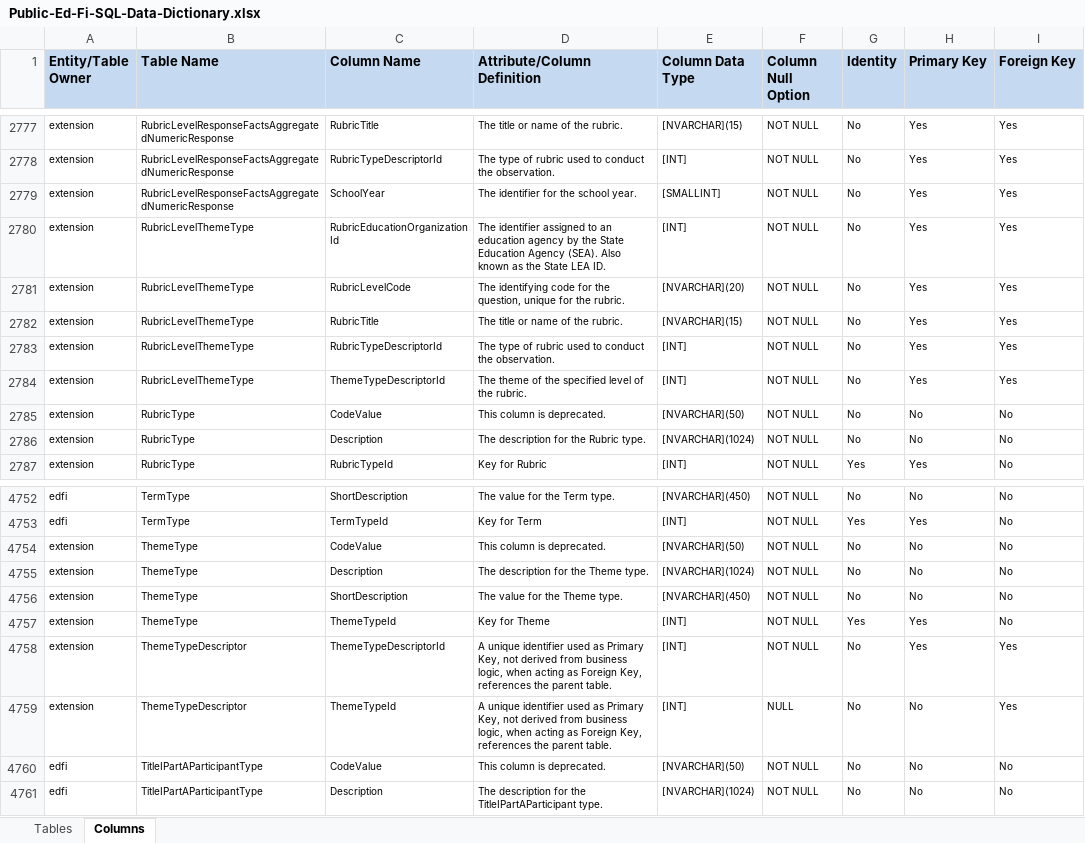
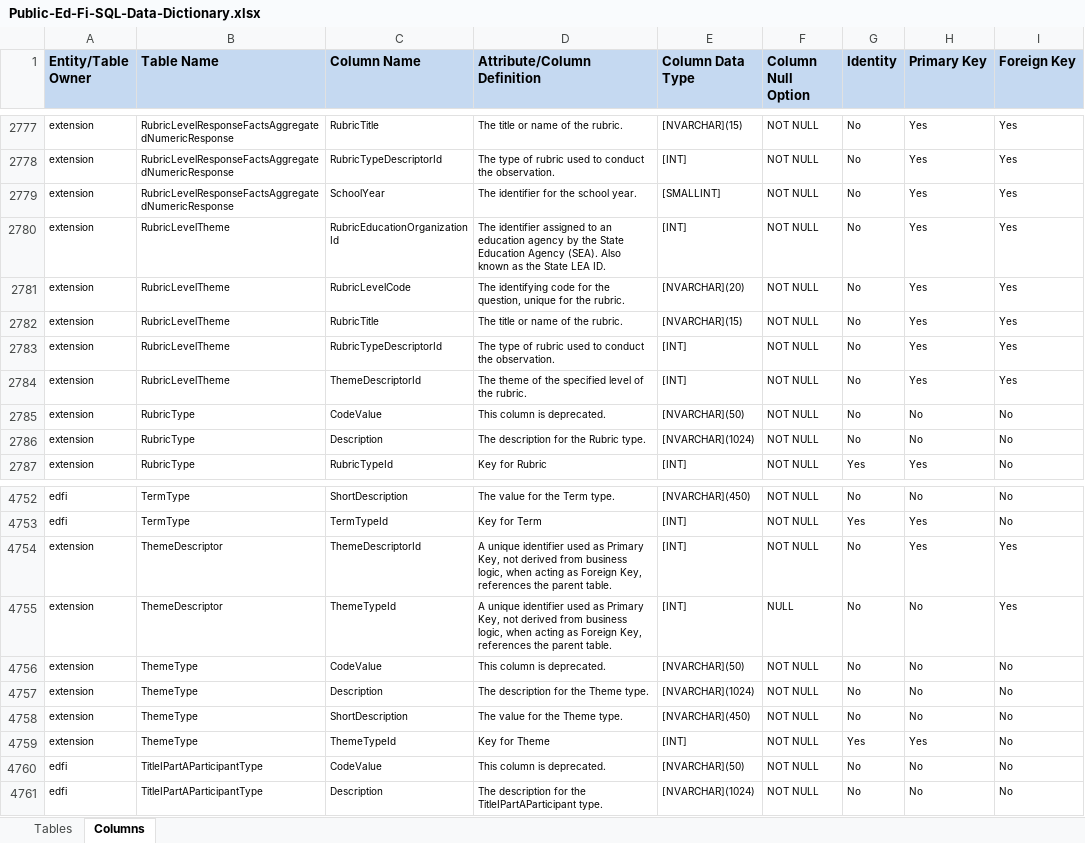
Before and after one commit to KleinISD-EdFi/MetaEd-TPDP-Files, an Excel workbook: MetaEdOutput/DataDictionary/Public-Ed-Fi-SQL-Data-Dictionary.xlsx, sheet Columns, drawn as a sheet; only a part is shown, gaps mark what is left out; values as stored, in another font and other column widths than the file's, no borders; removed rows and columns are numbered as before the commit, all else as after; the diff names each change by its address in the sheet, - before the commit and + after, or states it on an @@ line.

Commit message:
ThemeType workaround

```diff
--- a/MetaEdOutput/DataDictionary/Public-Ed-Fi-SQL-Data-Dictionary.xlsx (sheet Columns)
+++ b/MetaEdOutput/DataDictionary/Public-Ed-Fi-SQL-Data-Dictionary.xlsx (sheet Columns)
-B2780:B2784 (Table Name): RubricLevelThemeType
+B2780:B2784 (Table Name): RubricLevelTheme
-C2784 (Column Name): ThemeTypeDescriptorId
+C2784 (Column Name): ThemeDescriptorId
+row 4754: extension | ThemeDescriptor | ThemeDescriptorId | A unique identifier used as Primary Key, not derived from business logic, when acting as Foreign Key, references the parent table. | [INT] | NOT NULL | No | Yes | Yes
+row 4755: extension | ThemeDescriptor | ThemeTypeId | A unique identifier used as Primary Key, not derived from business logic, when acting as Foreign Key, references the parent table. | [INT] | NULL | No | No | Yes
-row 4758: extension | ThemeTypeDescriptor | ThemeTypeDescriptorId | A unique identifier used as Primary Key, not derived from business logic, when acting as Foreign Key, references the parent table. | [INT] | NOT NULL | No | Yes | Yes
-row 4759: extension | ThemeTypeDescriptor | ThemeTypeId | A unique identifier used as Primary Key, not derived from business logic, when acting as Foreign Key, references the parent table. | [INT] | NULL | No | No | Yes
```
Also changed, not shown: sheet Tables, MetaEdOutput/DataDictionary/Public-Ed-Fi-XML-Data-Dictionary.xlsx, MetaEdOutput/Ed-Fi-Handbook/Ed-Fi-Handbook.xlsx, 12 other files.
